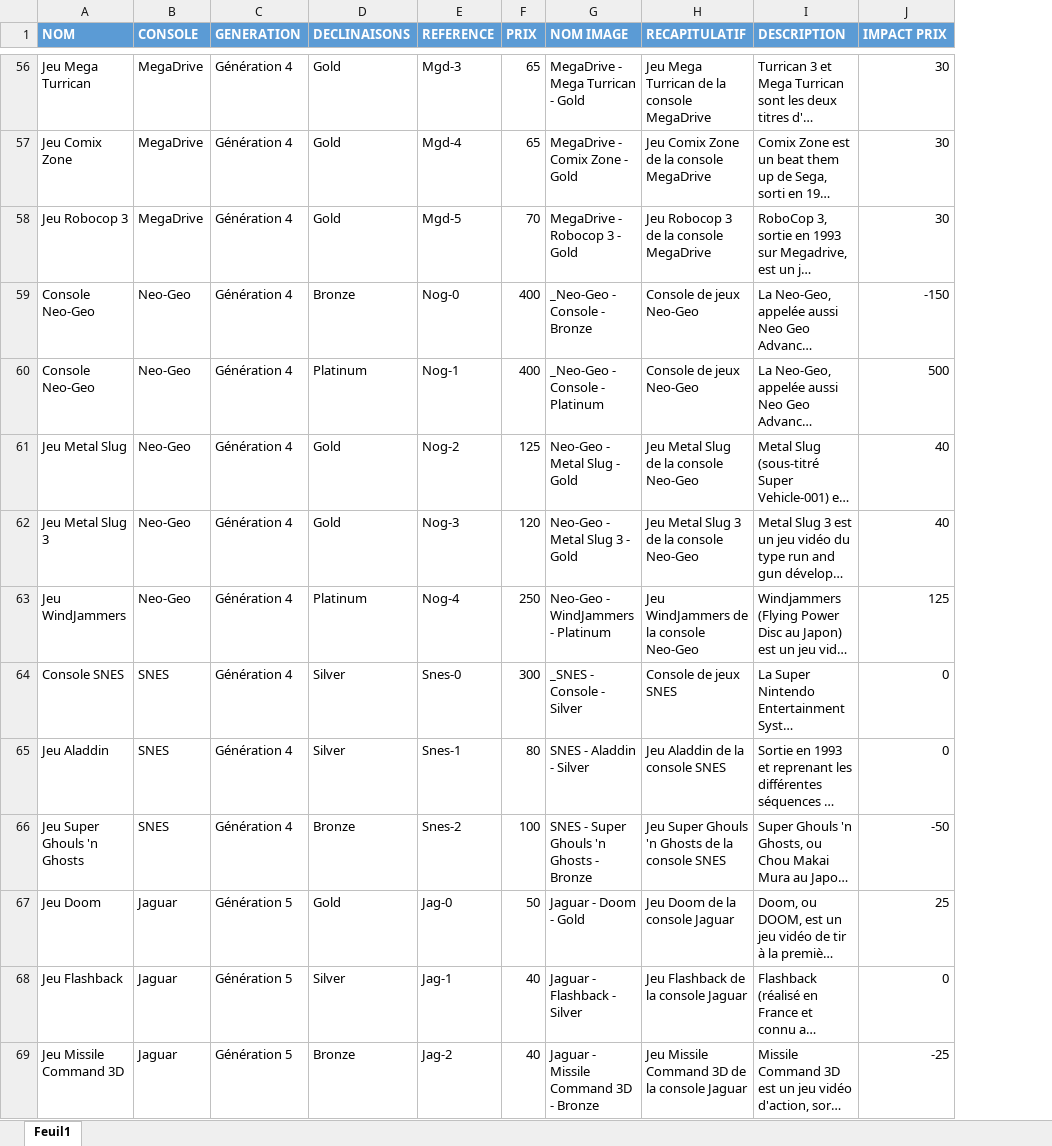
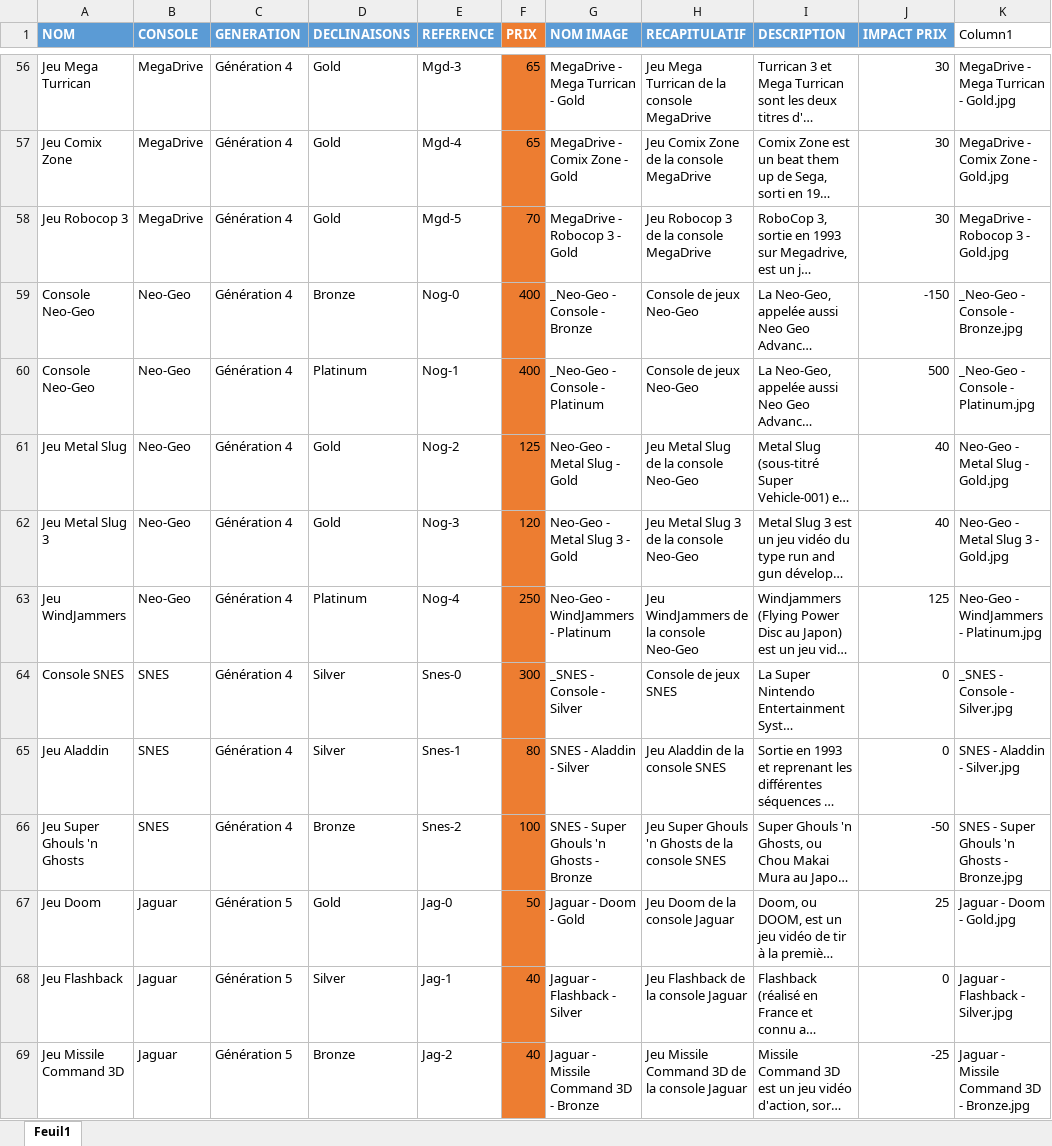
Before and after one commit to M-H92/projet-ebusiness, an Excel workbook: Ressources/Images/Produits/__Descriptions.xlsx, sheet Feuil1, drawn as a sheet; only a part is shown, gaps mark what is left out; long unchanged cells end in …; values as stored, in another font and other column widths than the file's, no borders; table styles not drawn; the diff covers the shown part only; the diff names each change by its address in the sheet, - before the commit and + after, or states it on an @@ line.

```diff
--- a/Ressources/Images/Produits/__Descriptions.xlsx (sheet Feuil1)
+++ b/Ressources/Images/Produits/__Descriptions.xlsx (sheet Feuil1)
+column K (Column1), rows 56-69: MegaDrive - Mega Turrican - Gold.jpg | MegaDrive - Comix Zone - Gold.jpg | MegaDrive - Robocop 3 - Gold.jpg | _Neo-Geo - Console - Bronze.jpg | _Neo-Geo - Console - Platinum.jpg | Neo-Geo - Metal Slug - Gold.jpg | Neo-Geo - Metal Slug 3 - Gold.jpg | Neo-Geo - WindJammers - Platinum.jpg | _SNES - Console - Silver.jpg | SNES - Aladdin - Silver.jpg | SNES - Super Ghouls 'n Ghosts - Bronze.jpg | Jaguar - Doom - Gold.jpg | Jaguar - Flashback - Silver.jpg | Jaguar - Missile Command 3D - Bronze.jpg
-F1 fill: #5B9BD5
+F1 fill: #ED7D31
-F56:F69 fill: none
+F56:F69 fill: #ED7D31
```
Also changed, not shown: 2 edited cells and cell formats elsewhere in this sheet, 2 other files.
